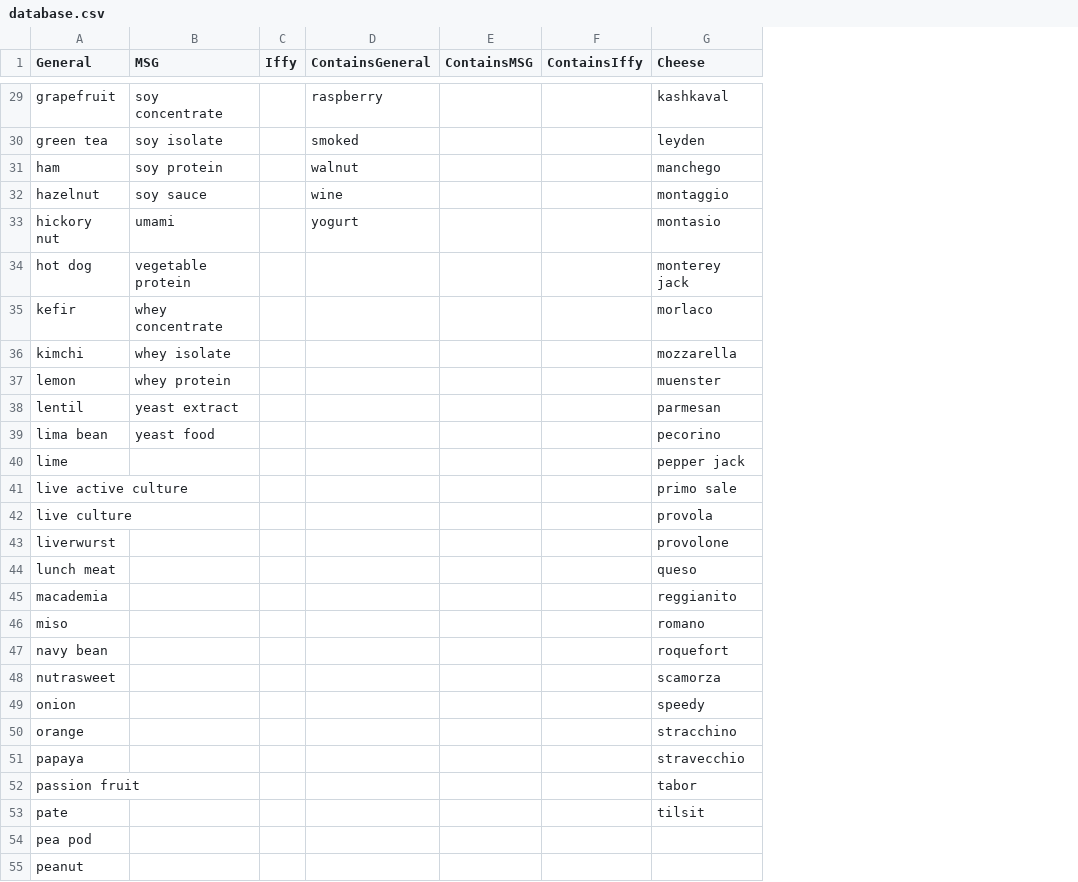
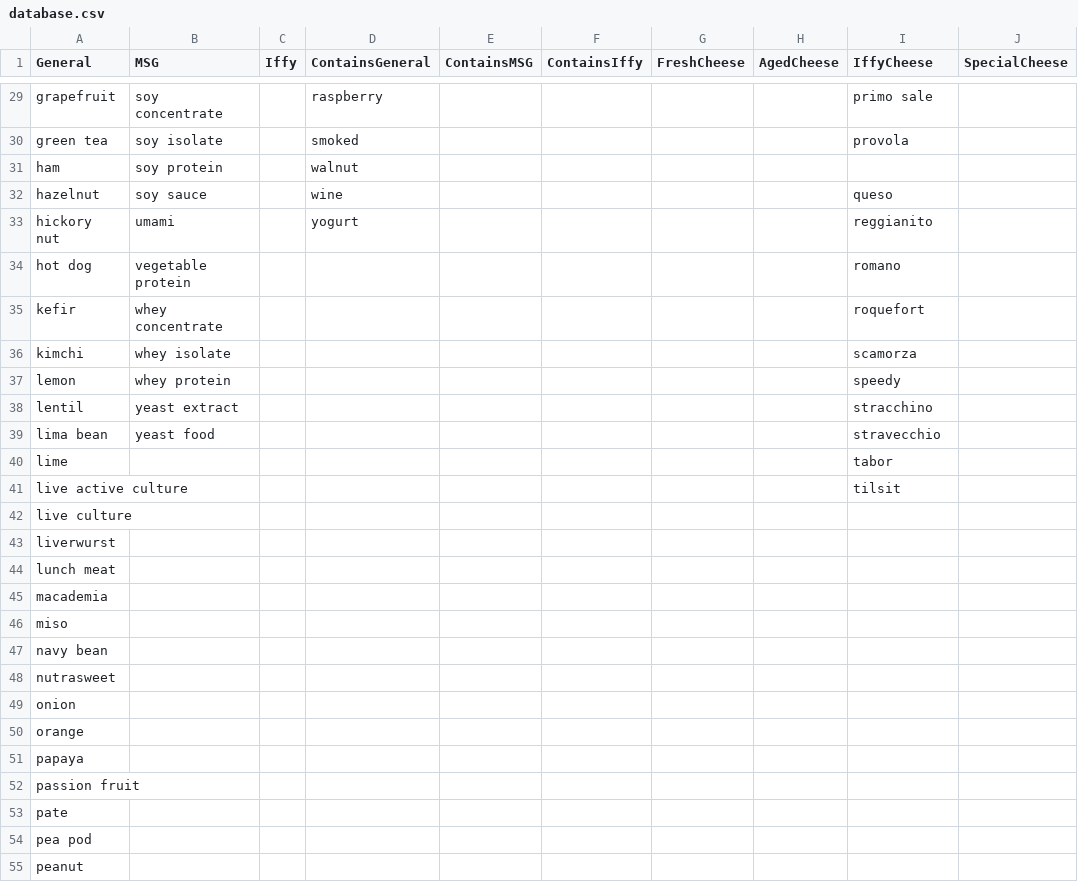
Before and after one commit to luvenan/hyhcheck, a CSV file: Resources/database.csv, drawn as a sheet; only a part is shown, gaps mark what is left out; addresses are those after the commit; the diff covers the shown part only; the diff names each change by its address in the sheet, - before the commit and + after, or states it on an @@ line.

Commit message:
finish cheese update

```diff
--- a/Resources/database.csv
+++ b/Resources/database.csv
+column G (FreshCheese), empty
+column H (AgedCheese), empty
+column J (SpecialCheese), empty
-I1: Cheese
+I1: IffyCheese
-I29 (IffyCheese): kashkaval
+I29 (IffyCheese): primo sale
-I30 (IffyCheese): leyden
+I30 (IffyCheese): provola
-I31 (IffyCheese): manchego
+I31 (IffyCheese): (empty)
-I32 (IffyCheese): montaggio
+I32 (IffyCheese): queso
-I33 (IffyCheese): montasio
+I33 (IffyCheese): reggianito
-I34 (IffyCheese): monterey jack
+I34 (IffyCheese): romano
-I35 (IffyCheese): morlaco
+I35 (IffyCheese): roquefort
-I36 (IffyCheese): mozzarella
+I36 (IffyCheese): scamorza
-I37 (IffyCheese): muenster
+I37 (IffyCheese): speedy
-I38 (IffyCheese): parmesan
+I38 (IffyCheese): stracchino
-I39 (IffyCheese): pecorino
+I39 (IffyCheese): stravecchio
-I40 (IffyCheese): pepper jack
+I40 (IffyCheese): tabor
-I41 (IffyCheese): primo sale
+I41 (IffyCheese): tilsit
-I42 (IffyCheese): provola
+I42 (IffyCheese): (empty)
-I43 (IffyCheese): provolone
+I43 (IffyCheese): (empty)
-I44 (IffyCheese): queso
+I44 (IffyCheese): (empty)
-I45 (IffyCheese): reggianito
+I45 (IffyCheese): (empty)
-I46 (IffyCheese): romano
+I46 (IffyCheese): (empty)
-I47 (IffyCheese): roquefort
+I47 (IffyCheese): (empty)
-I48 (IffyCheese): scamorza
+I48 (IffyCheese): (empty)
-I49 (IffyCheese): speedy
+I49 (IffyCheese): (empty)
-I50 (IffyCheese): stracchino
+I50 (IffyCheese): (empty)
-I51 (IffyCheese): stravecchio
+I51 (IffyCheese): (empty)
-I52 (IffyCheese): tabor
+I52 (IffyCheese): (empty)
-I53 (IffyCheese): tilsit
+I53 (IffyCheese): (empty)
```
Also changed, not shown: 26 edited cells elsewhere in this file, 6 other files.
